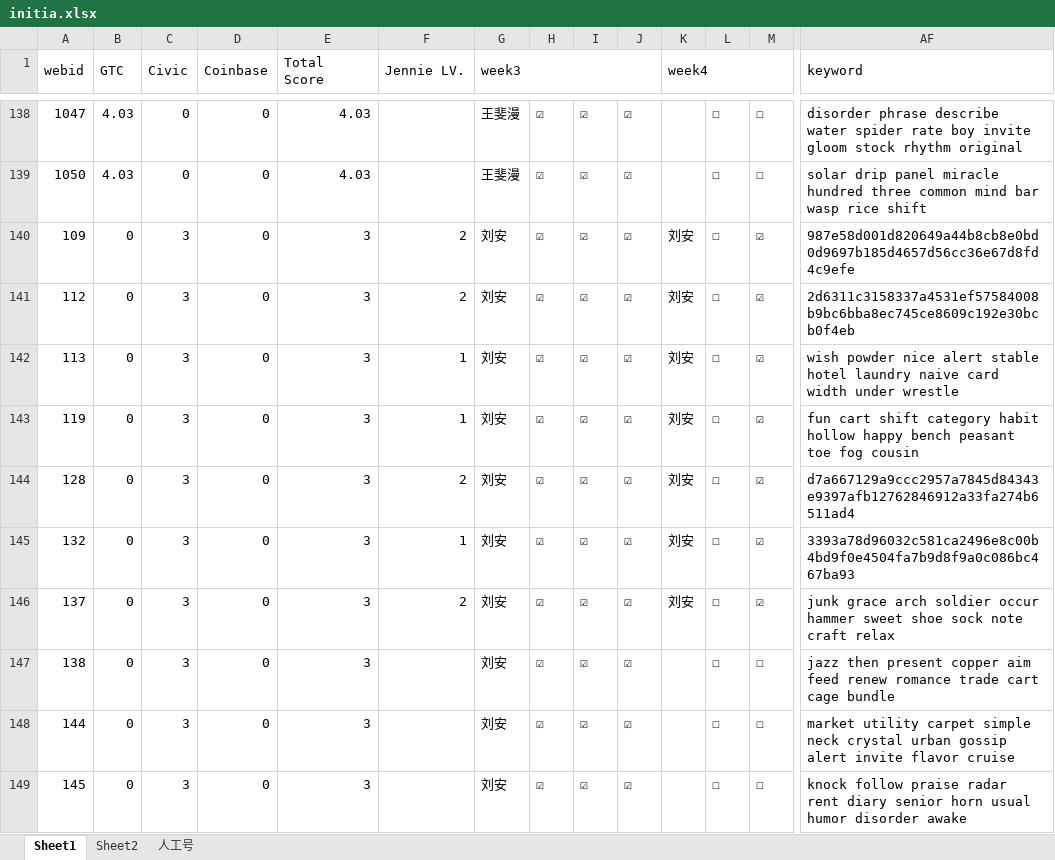
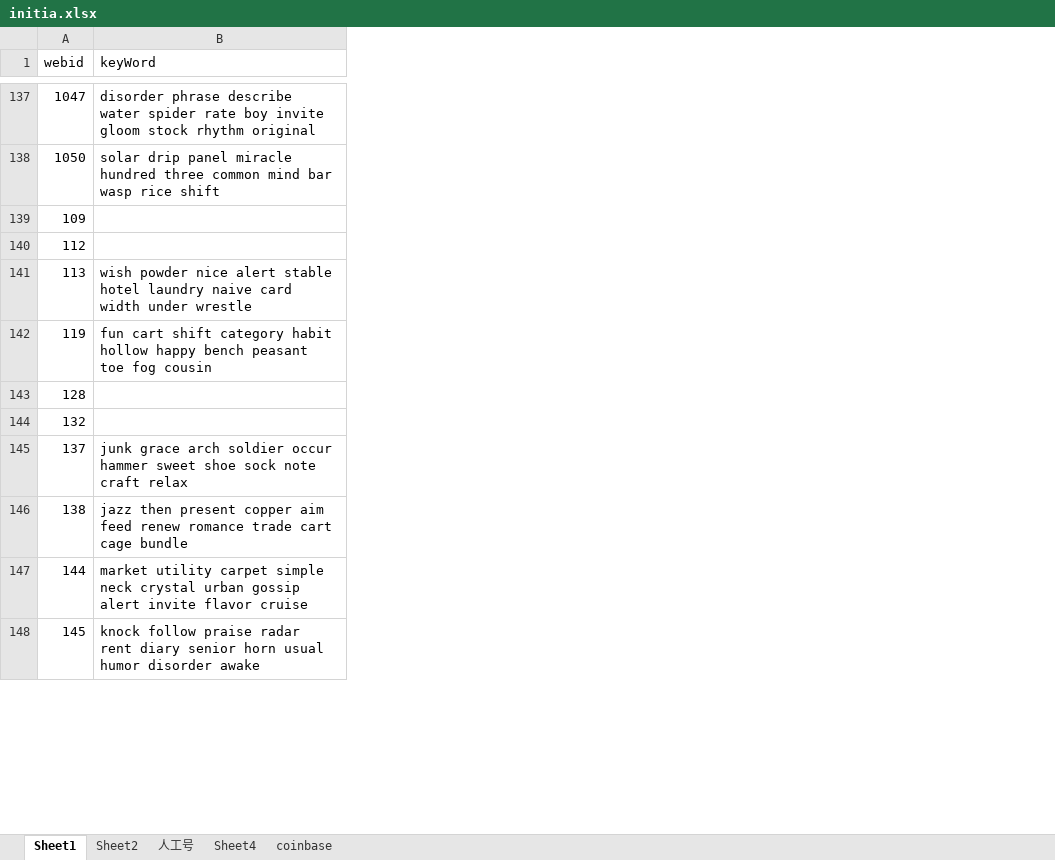
Before and after one commit to BearLili/initia, an Excel workbook: files/initia.xlsx, sheet Sheet1, drawn as a sheet; only a part is shown, gaps mark what is left out; values as stored, in another font and other column widths than the file's, no cell formats; removed rows and columns are numbered as before the commit, all else as after; the diff covers the shown part only; the diff names each change by its address in the sheet, - before the commit and + after, or states it on an @@ line.

```diff
--- a/files/initia.xlsx (sheet Sheet1)
+++ b/files/initia.xlsx (sheet Sheet1)
+sheet tab: Sheet4
+sheet tab: coinbase
-column B (GTC), rows 138-149: 4.03 | 4.03 | 0 | 0 | 0 | 0 | 0 | 0 | 0 | 0 | 0 | 0
-column C (Civic), rows 138-149: 0 | 0 | 3 | 3 | 3 | 3 | 3 | 3 | 3 | 3 | 3 | 3
-column D (Coinbase), rows 138-149: all 0
-column E (Total Score), rows 138-149: 4.03 | 4.03 | 3 | 3 | 3 | 3 | 3 | 3 | 3 | 3 | 3 | 3
-column F (Jennie LV.), rows 140-146: 2 | 2 | 1 | 1 | 2 | 1 | 2
-column G (week3), rows 138-149: 王斐漫 | 王斐漫 | 刘安 | 刘安 | 刘安 | 刘安 | 刘安 | 刘安 | 刘安 | 刘安 | 刘安 | 刘安
-column H, rows 138-149: all ☑
-column I, rows 138-149: all ☑
-column J, rows 138-149: all ☑
-column K (week4), rows 140-146: all 刘安
-column L, rows 138-149: all ☐
-column M, rows 138-149: ☐ | ☐ | ☑ | ☑ | ☑ | ☑ | ☑ | ☑ | ☑ | ☐ | ☐ | ☐
-A1:A2 merged
-B1: keyword
+B1: keyWord
-AF1:AF2 merged
-B139 (keyWord): 987e58d001d820649a44b8cb8e0bd0d9697b185d4657d56cc36e67d8fd4c9efe
+B139 (keyWord): (empty)
-B140 (keyWord): 2d6311c3158337a4531ef57584008b9bc6bba8ec745ce8609c192e30bcb0f4eb
+B140 (keyWord): (empty)
-B143 (keyWord): d7a667129a9ccc2957a7845d84343e9397afb12762846912a33fa274b6511ad4
+B143 (keyWord): (empty)
-B144 (keyWord): 3393a78d96032c581ca2496e8c00b4bd9f0e4504fa7b9d8f9a0c086bc467ba93
+B144 (keyWord): (empty)
```
Also changed, not shown: 2 removed rows, 4 added columns, 18 removed columns, 15 edited cells and merged cells elsewhere in this sheet, sheet 人工号, cell formats, 12 other files.
